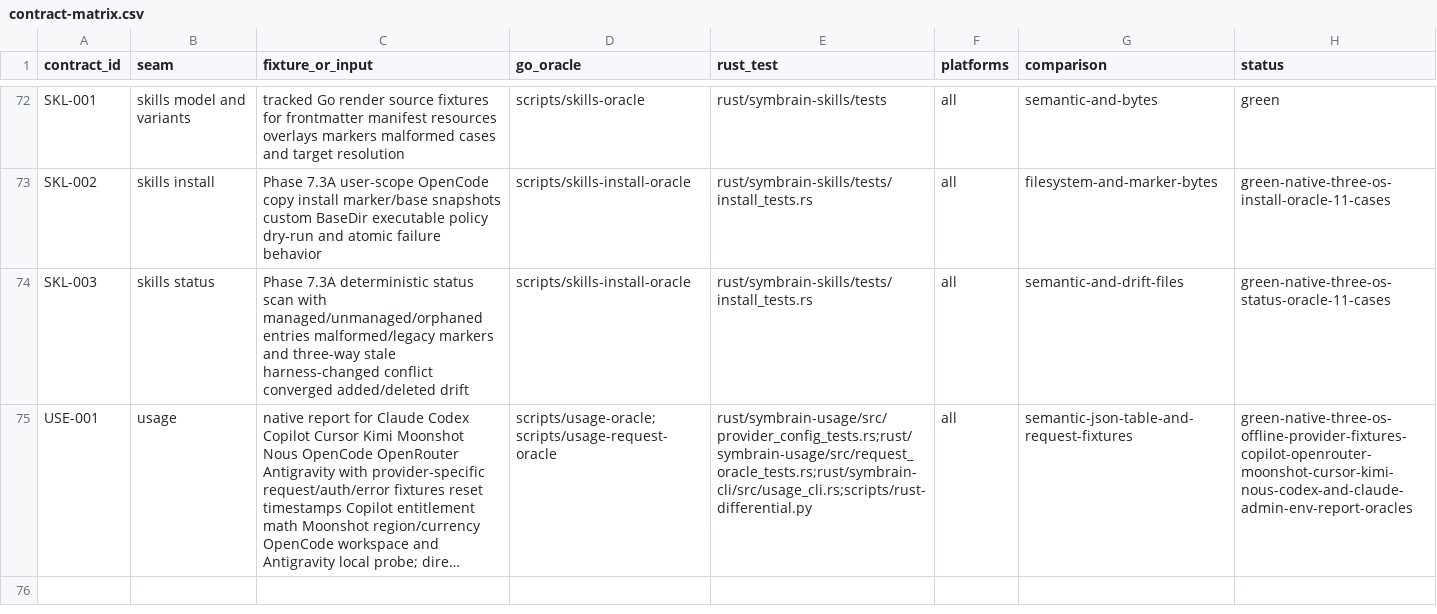
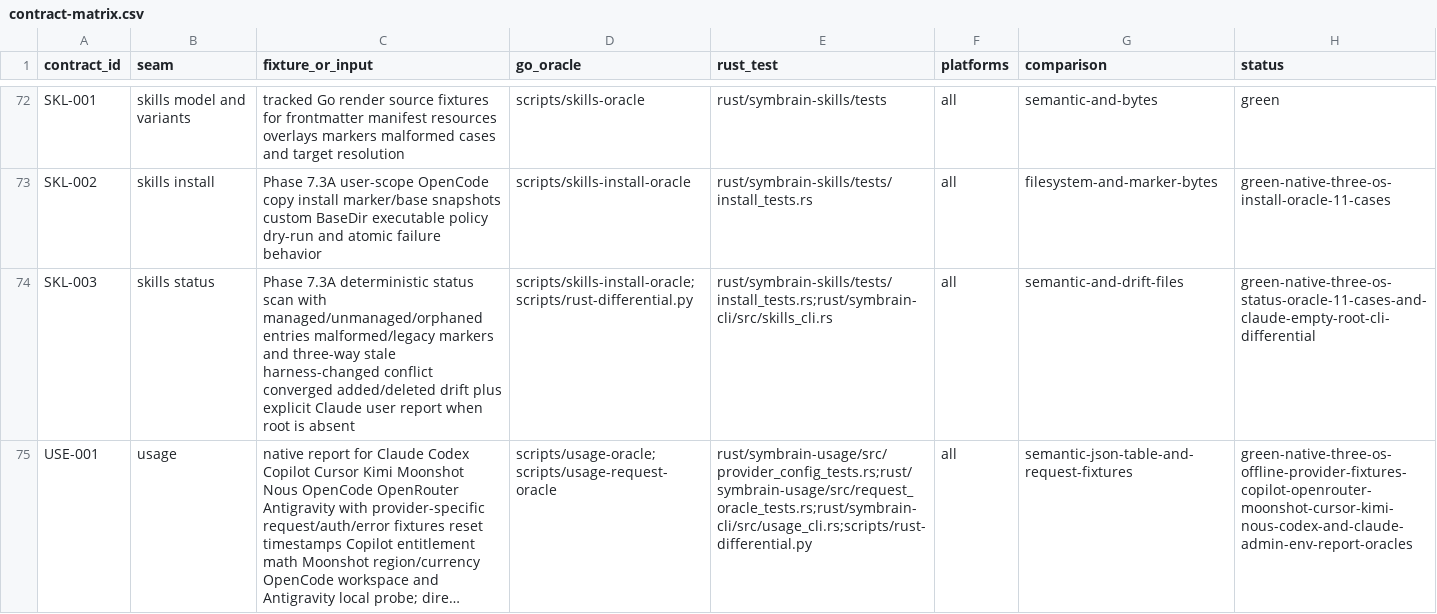
Before and after one commit to danieljustus/symaira-brain, a CSV file: migration/contract-matrix.csv, drawn as a sheet; only a part is shown, gaps mark what is left out; long unchanged cells end in …; the diff names each change by its address in the sheet, - before the commit and + after, or states it on an @@ line.

Commit message:
feat(skills): handle empty Claude status natively

```diff
--- a/migration/contract-matrix.csv
+++ b/migration/contract-matrix.csv
-C74 (fixture_or_input): …added/deleted drift
+C74 (fixture_or_input): …added/deleted drift plus explicit Claude user report when root is absent
-D74 (go_oracle): scripts/skills-install-oracle
+D74 (go_oracle): scripts/skills-install-oracle;scripts/rust-differential.py
-E74 (rust_test): rust/symbrain-skills/tests/install_tests.rs
+E74 (rust_test): rust/symbrain-skills/tests/install_tests.rs;rust/symbrain-cli/src/skills_cli.rs
-H74 (status): green-native-three-os-status-oracle-11-cases
+H74 (status): green-native-three-os-status-oracle-11-cases-and-claude-empty-root-cli-differential
```
Also changed, not shown: 2 other files.
